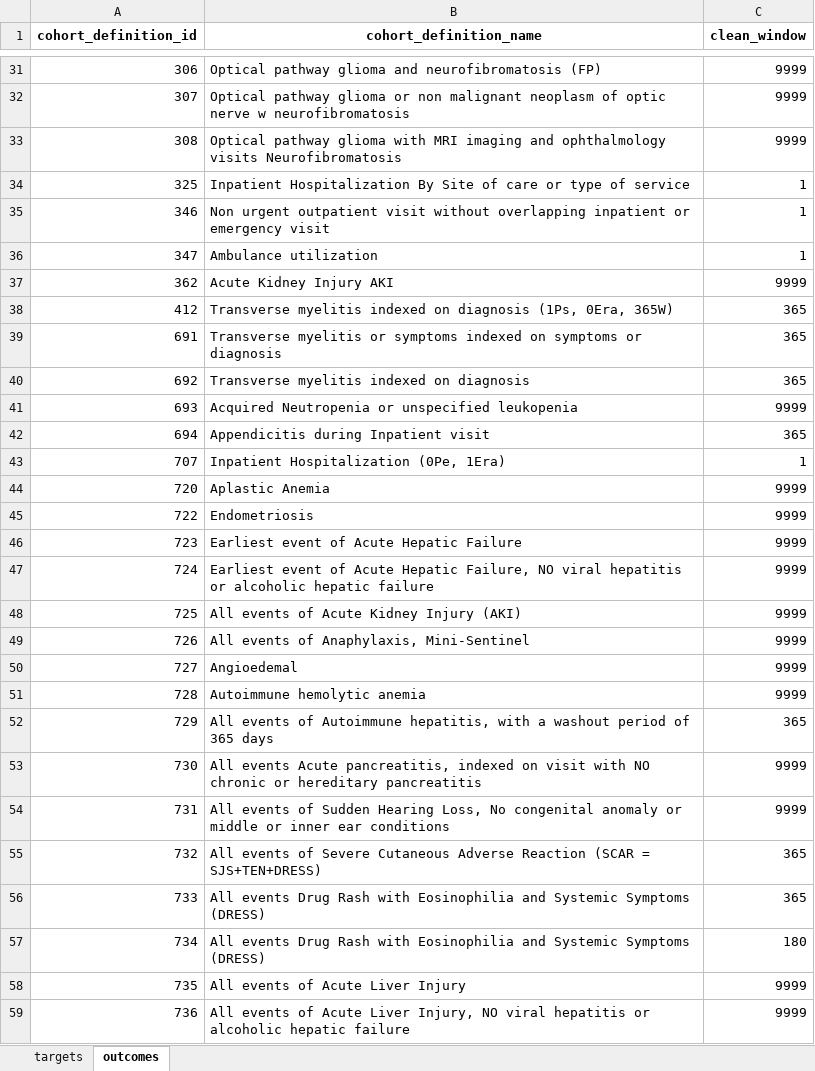
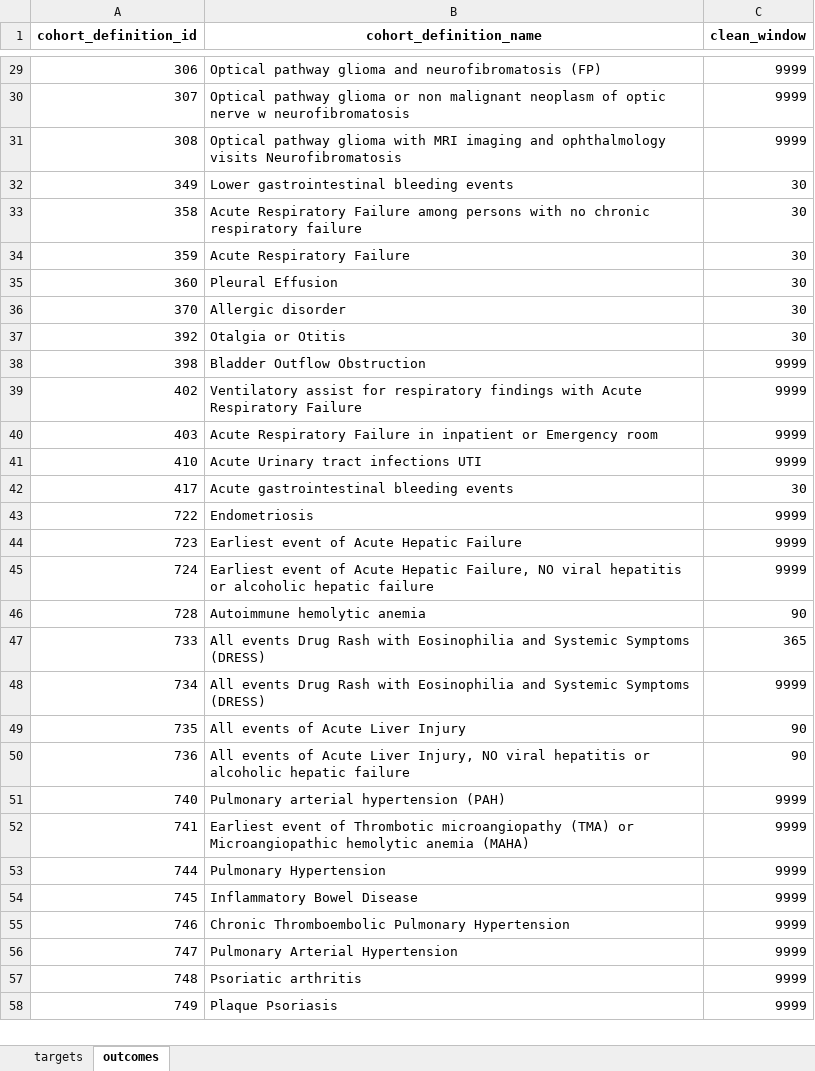
Before and after one commit to gowthamrao/HowOften, an Excel workbook: analysis1.xlsx, sheet outcomes, drawn as a sheet; only a part is shown, gaps mark what is left out; the shorter side is filled out with more unchanged rows; values as stored, in another font and other column widths than the file's, no borders; removed rows and columns are numbered as before the commit, all else as after; the diff covers the shown part only; the diff names each change by its address in the sheet, - before the commit and + after, or states it on an @@ line.

```diff
--- a/analysis1.xlsx (sheet outcomes)
+++ b/analysis1.xlsx (sheet outcomes)
-row 34: 325 | Inpatient Hospitalization By Site of care or type of service | 1
-row 35: 346 | Non urgent outpatient visit without overlapping inpatient or emergency visit | 1
-row 36: 347 | Ambulance utilization | 1
-row 37: 362 | Acute Kidney Injury AKI | 9999
-row 38: 412 | Transverse myelitis indexed on diagnosis (1Ps, 0Era, 365W) | 365
-row 39: 691 | Transverse myelitis or symptoms indexed on symptoms or diagnosis | 365
-row 40: 692 | Transverse myelitis indexed on diagnosis | 365
-row 41: 693 | Acquired Neutropenia or unspecified leukopenia | 9999
-row 42: 694 | Appendicitis during Inpatient visit | 365
-row 43: 707 | Inpatient Hospitalization (0Pe, 1Era) | 1
-row 44: 720 | Aplastic Anemia | 9999
+row 32: 349 | Lower gastrointestinal bleeding events | 30
+row 33: 358 | Acute Respiratory Failure among persons with no chronic respiratory failure | 30
+row 34: 359 | Acute Respiratory Failure | 30
+row 35: 360 | Pleural Effusion | 30
+row 36: 370 | Allergic disorder | 30
+row 37: 392 | Otalgia or Otitis | 30
+row 38: 398 | Bladder Outflow Obstruction | 9999
+row 39: 402 | Ventilatory assist for respiratory findings with Acute Respiratory Failure | 9999
+row 40: 403 | Acute Respiratory Failure in inpatient or Emergency room | 9999
+row 41: 410 | Acute Urinary tract infections UTI | 9999
+row 42: 417 | Acute gastrointestinal bleeding events | 30
-row 48: 725 | All events of Acute Kidney Injury (AKI) | 9999
-row 49: 726 | All events of Anaphylaxis, Mini-Sentinel | 9999
-row 50: 727 | Angioedemal | 9999
-C46 (clean_window): 9999
+C46 (clean_window): 90
-row 52: 729 | All events of Autoimmune hepatitis, with a washout period of 365 days | 365
-row 53: 730 | All events Acute pancreatitis, indexed on visit with NO chronic or hereditary pancreatitis | 9999
-row 54: 731 | All events of Sudden Hearing Loss, No congenital anomaly or middle or inner ear conditions | 9999
-row 55: 732 | All events of Severe Cutaneous Adverse Reaction (SCAR = SJS+TEN+DRESS) | 365
-C48 (clean_window): 180
+C48 (clean_window): 9999
-C49:C50 (clean_window): 9999
+C49:C50 (clean_window): 90
```
Also changed, not shown: 7 added rows, 52 removed rows and 50 edited cells elsewhere in this sheet, sheet targets, analysis3.xlsx, 3 other files.
